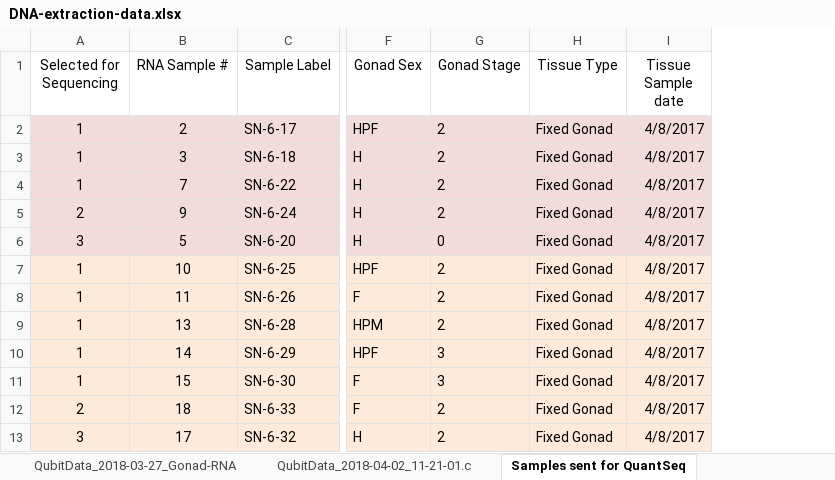
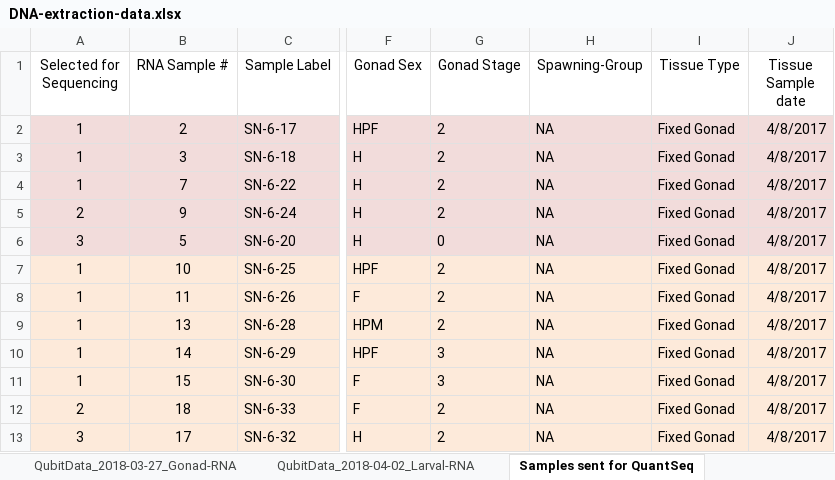
Before and after one commit to laurahspencer/O.lurida_Stress, an Excel workbook: Data/RNA-DNA-Isolation/DNA-extraction-data.xlsx, sheet Samples sent for QuantSeq, drawn as a sheet; only a part is shown, gaps mark what is left out; values as stored, in another font and other column widths than the file's, no borders; the diff names each change by its address in the sheet, - before the commit and + after, or states it on an @@ line.

```diff
--- a/Data/RNA-DNA-Isolation/DNA-extraction-data.xlsx (sheet Samples sent for QuantSeq)
+++ b/Data/RNA-DNA-Isolation/DNA-extraction-data.xlsx (sheet Samples sent for QuantSeq)
-sheet tab: QubitData_2018-04-02_11-21-01.c
+sheet tab: QubitData_2018-04-02_Larval-RNA
+column H (Spawning-Group), rows 2-13: all NA
```
Also changed, not shown: sheet RNA Samples, formulas that keep their value, Data/Larvae-Data (version 1).xlsx, 41 other files.
